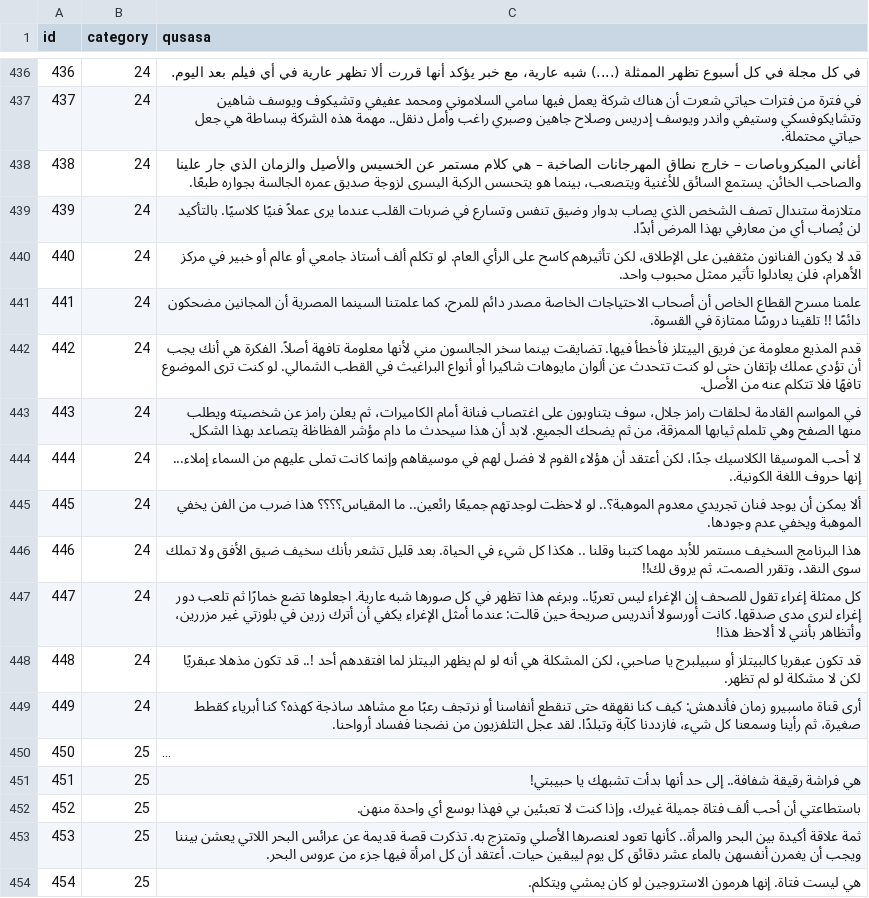
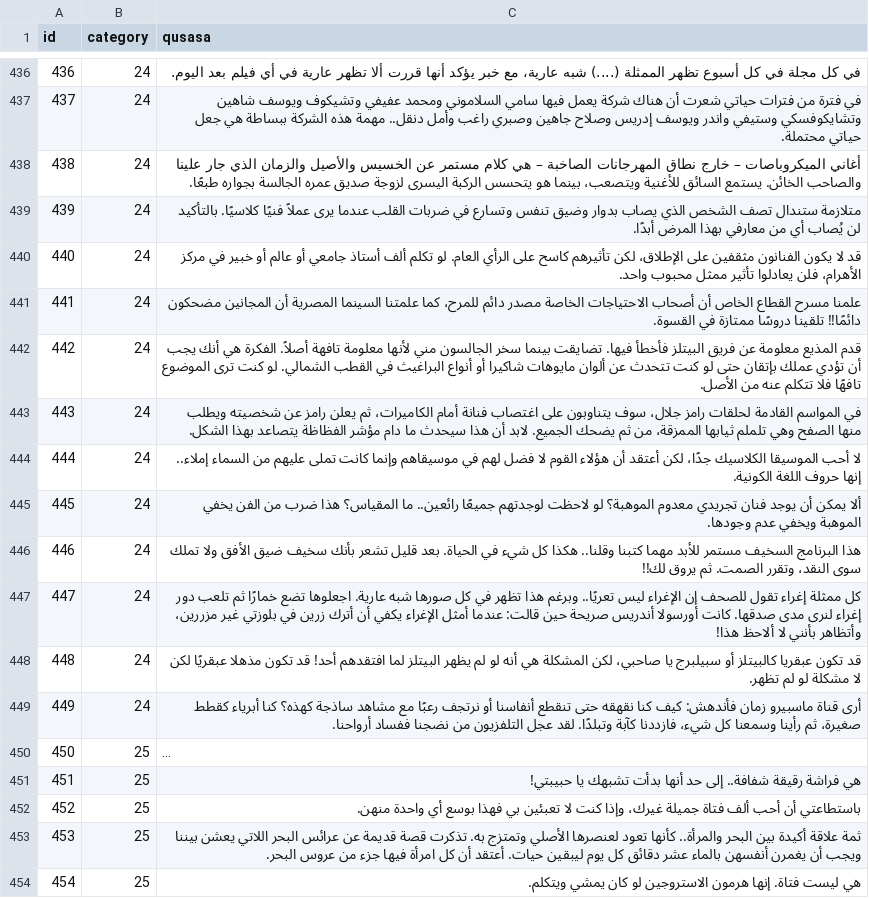
Before and after one commit to hammady/qusasat, a CSV file: data/qusasat.csv, drawn as a sheet; only a part is shown, gaps mark what is left out; long unchanged cells end in ….

Commit message:
Update qusasat.csv

```diff
--- a/data/qusasat.csv
+++ b/data/qusasat.csv
@@ -463,10 +463,10 @@ id,category,qusasa
 440,24,قد لا يكون الفنانون مثقفين على الإطلاق، لكن تأثيرهم كاسح على الرأي العام. لو تكلم ألف أستاذ جامعي أو عالم أو خبير في مركز الأهرام، فلن يعادلوا تأثير ممثل محبوب واحد.
-441,24,علمنا مسرح القطاع الخاص أن أصحاب الاحتياجات الخاصة مصدر دائم للمرح، كما علمتنا السينما المصرية أن المجانين مضحكون دائمًا !!  تلقينا دروسًا ممتازة في القسوة.
-442,24,قدم المذيع معلومة عن فريق الييتلز فأخطأ فيها.  تضايقت بينما سخر الجالسون مني لأنها معلومة تافهة أصلاً.  الفكرة هي أنك يجب أن تؤدي عملك بإتقان حتى لو كنت تتحدث عن ألوان مايوهات شاكيرا أو أنواع البراغيث في القطب الشمالي. لو كنت ترى الموضوع تافهًا فلا تتكلم عنه من الأصل.
+441,24,علمنا مسرح القطاع الخاص أن أصحاب الاحتياجات الخاصة مصدر دائم للمرح، كما علمتنا السينما المصرية أن المجانين مضحكون دائمًا!! تلقينا دروسًا ممتازة في القسوة.
+442,24,قدم المذيع معلومة عن فريق البيتلز فأخطأ فيها. تضايقت بينما سخر الجالسون مني لأنها معلومة تافهة أصلاً. الفكرة هي أنك يجب أن تؤدي عملك بإتقان حتى لو كنت تتحدث عن ألوان مايوهات شاكيرا أو أنواع البراغيث في القطب الشمالي. لو كنت ترى الموضوع تافهًا فلا تتكلم عنه من الأصل.
 443,24,في المواسم القادمة لحلقات رامز جلال، سوف يتناوبون على اغتصاب فنانة أمام الكاميرات، ثم يعلن رامز عن شخصيته ويطلب منها الصفح وهي تلملم ثيابها الممزقة، من ثم يضحك الجميع. لابد أن هذا سيحدث ما دام مؤشر الفظاظة يتصاعد بهذا الشكل.
-444,24,لا أحب  الموسيقا الكلاسيك جدًا،  لكن أعتقد أن هؤلاء القوم لا فضل لهم في موسيقاهم وإنما كانت تملى عليهم من السماء إملاء... إنها حروف اللغة الكونية..
-445,24,ألا يمكن أن يوجد فنان تجريدي معدوم الموهبة؟.. لو لاحظت لوجدتهم جميعًا رائعين.. ما المقياس؟؟؟؟ هذا ضرب من الفن يخفي الموهبة ويخفي عدم وجودها.
-446,24,هذا البرنامج السخيف مستمر للأبد مهما كتبنا وقلنا .. هكذا كل شيء في الحياة. بعد قليل تشعر بأنك سخيف ضيق الأفق ولا تملك سوى النقد، وتقرر الصمت. ثم يروق لك!!
+444,24,لا أحب  الموسيقا الكلاسيك جدًا، لكن أعتقد أن هؤلاء القوم لا فضل لهم في موسيقاهم وإنما كانت تملى عليهم من السماء إملاء.. إنها حروف اللغة الكونية.
+445,24,ألا يمكن أن يوجد فنان تجريدي معدوم الموهبة؟ لو لاحظت لوجدتهم جميعًا رائعين.. ما المقياس؟ هذا ضرب من الفن يخفي الموهبة ويخفي عدم وجودها.
+446,24,هذا البرنامج السخيف مستمر للأبد مهما كتبنا وقلنا.. هكذا كل شيء في الحياة. بعد قليل تشعر بأنك سخيف ضيق الأفق ولا تملك سوى النقد، وتقرر الصمت. ثم يروق لك!!
 447,24,كل ممثلة إغراء تقول للصحف إن الإغراء ليس تعريًا.. وبرغم هذا تظهر في كل صورها شبه عارية. اجعلوها تضع خمارًا ثم تلعب دور إغراء لنرى مدى صدقها. كانت أورسولا أندريس صريحة حين قالت: عندما أمثل الإغراء يكفي أن أترك زرين في بلوزتي غير مزررين، وأتظاهر بأنني لا ألاحظ هذا!
-448,24,قد تكون عبقريا كالبيتلز أو سبيلبرج يا صاحبي، لكن المشكلة هي أنه لو لم يظهر البيتلز لما افتقدهم أحد !.. قد تكون مذهلا عبقريًا لكن لا مشكلة لو لم تظهر.
+448,24,قد تكون عبقريا كالبيتلز أو سبيلبرج يا صاحبي، لكن المشكلة هي أنه لو لم يظهر البيتلز لما افتقدهم أحد! قد تكون مذهلا عبقريًا لكن لا مشكلة لو لم تظهر.
 449,24,أرى قناة ماسبيرو زمان فأندهش: كيف كنا نقهقه حتى تنقطع أنفاسنا أو نرتجف رعبًا مع مشاهد ساذجة كهذه؟ كنا أبرياء كقطط صغيرة، ثم  رأينا وسمعنا كل شيء، فازددنا كآبة وتبلدًا. لقد عجل التلفزيون من نضجنا ففساد أرواحنا.
```
